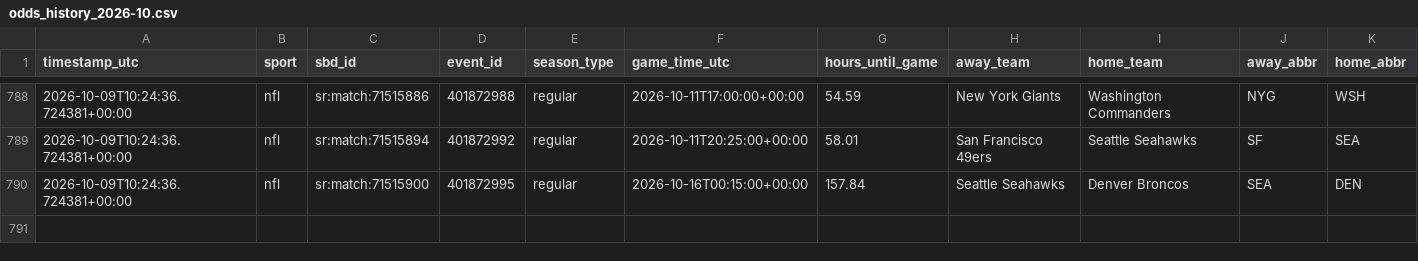
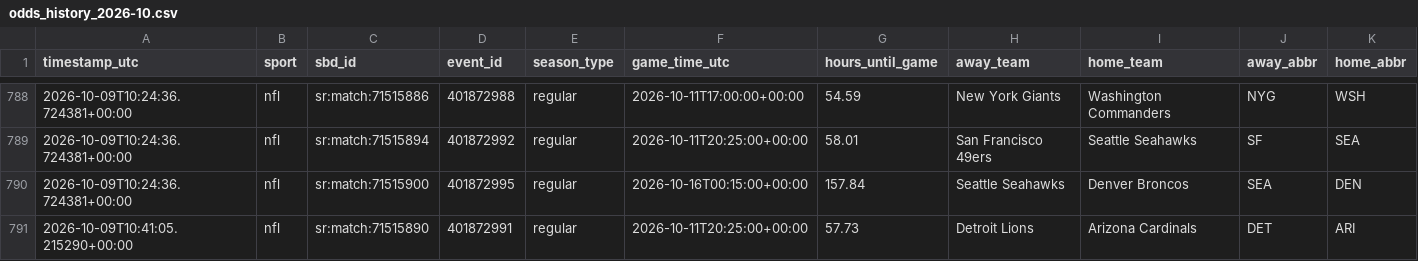
Before and after one commit to fallking123/money-flow-tracker, a CSV file: docs/data/nfl/odds_history_2026-10.csv, drawn as a sheet; only a part is shown, gaps mark what is left out; rows hold the shown columns only; the diff names each change by its address in the sheet, - before the commit and + after, or states it on an @@ line.

```diff
--- a/docs/data/nfl/odds_history_2026-10.csv
+++ b/docs/data/nfl/odds_history_2026-10.csv
+row 791: 2026-10-09T10:41:05.215290+00:00 | nfl | sr:match:71515890 | 401872991 | regular | 2026-10-11T20:25:00+00:00 | 57.73 | Detroit Lions | Arizona Cardinals | DET | ARI
```
Also changed, not shown: docs/data/mlb/model_picks.csv, docs/data/nba/extra_odds_2026-10.csv, 6 other files.
